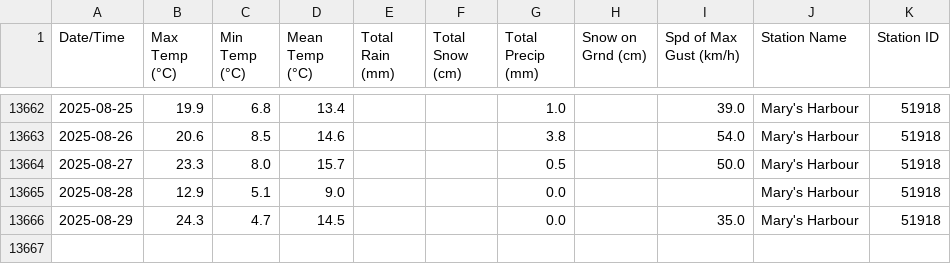
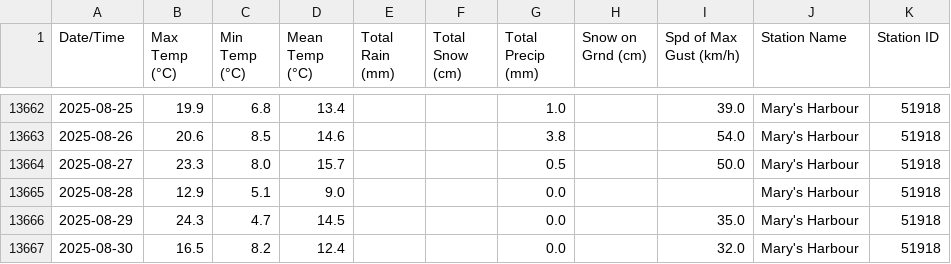
Before and after one commit to robertgwx/atl-climate-viewer, a CSV file: climate_data/NL/Mary's Harbour_daily_data.csv, drawn as a sheet; only a part is shown, gaps mark what is left out.

```diff
--- a/climate_data/NL/Mary's Harbour_daily_data.csv
+++ b/climate_data/NL/Mary's Harbour_daily_data.csv
@@ -13666 +13666,2 @@ Date/Time,Max Temp (°C),Min Temp (°C),Mean Temp (°C),Total Rain (mm),Total Sn
 2025-08-29,24.3,4.7,14.5,,,0.0,,35.0,Mary's Harbour,51918
+2025-08-30,16.5,8.2,12.4,,,0.0,,32.0,Mary's Harbour,51918
```
Also changed, not shown: climate_data/NL/Twillingate_daily_data.csv, climate_data/NL/Wreckhouse_daily_data.csv, 46 other files.
